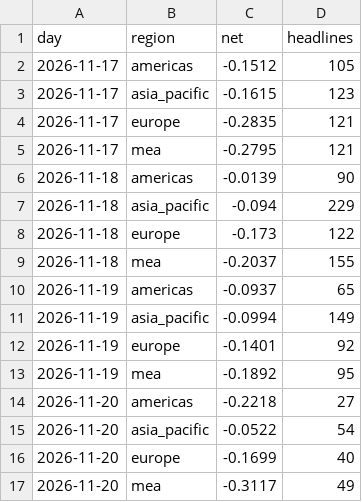
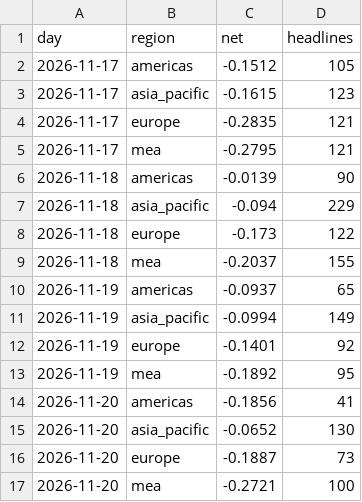
Before and after one commit to iamaber/global-news-sentiment, a CSV file: trend.csv, drawn as a sheet.

```diff
--- a/trend.csv
+++ b/trend.csv
@@ -13,5 +13,5 @@ day,region,net,headlines
 2026-11-19,mea,-0.1892,95
-2026-11-20,americas,-0.2218,27
-2026-11-20,asia_pacific,-0.0522,54
-2026-11-20,europe,-0.1699,40
-2026-11-20,mea,-0.3117,49
+2026-11-20,americas,-0.1856,41
+2026-11-20,asia_pacific,-0.0652,130
+2026-11-20,europe,-0.1887,73
+2026-11-20,mea,-0.2721,100
```
Also changed, not shown: gdelt.csv, sources.csv, 1 other file.
